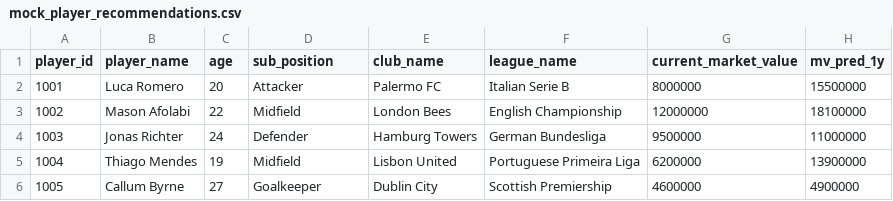
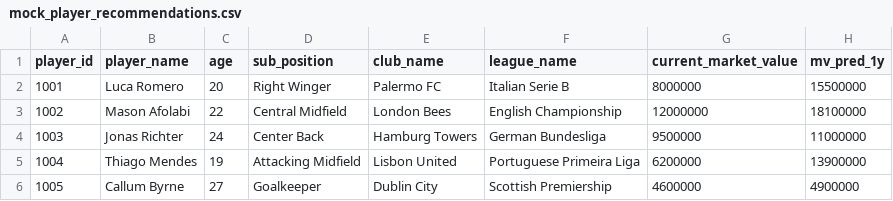
Before and after one commit to QuentinKunYu/Soccer-Scout-Co-Pilot-Finding-the-Next-Messi-or-Ronaldo, a CSV file: app/mock_data/mock_player_recommendations.csv, drawn as a sheet; only a part is shown; the diff names each change by its address in the sheet, - before the commit and + after, or states it on an @@ line.

Commit message:
complete UI and player development analysis

```diff
--- a/app/mock_data/mock_player_recommendations.csv
+++ b/app/mock_data/mock_player_recommendations.csv
-D2 (sub_position): Attacker
+D2 (sub_position): Right Winger
-D3 (sub_position): Midfield
+D3 (sub_position): Central Midfield
-D4 (sub_position): Defender
+D4 (sub_position): Center Back
-D5 (sub_position): Midfield
+D5 (sub_position): Attacking Midfield
```
Also changed, not shown: 15 other files.
